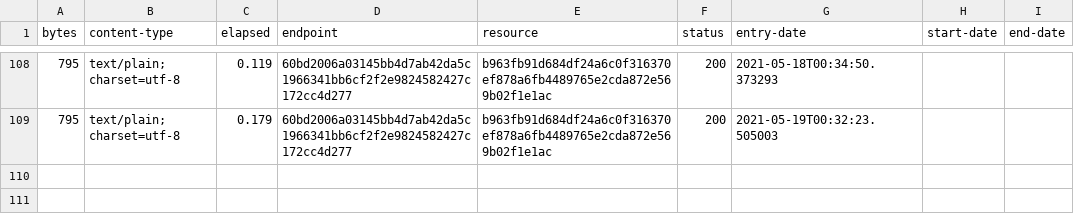
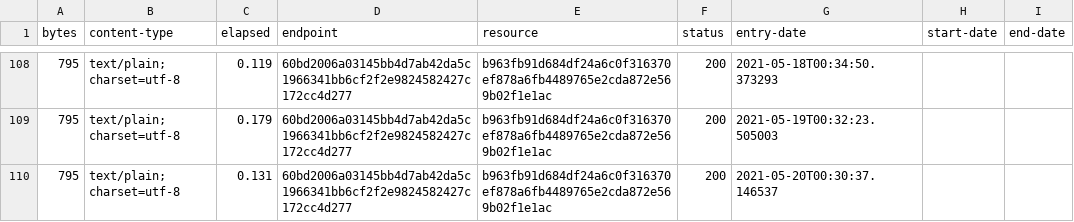
Before and after one commit to digital-land/neighbourhood-plan-collection, a CSV file: collection/log.csv, drawn as a sheet; only a part is shown, gaps mark what is left out; the diff names each change by its address in the sheet, - before the commit and + after, or states it on an @@ line.

Commit message:
Collection 2021-05-20

```diff
--- a/collection/log.csv
+++ b/collection/log.csv
+row 110: 795 | text/plain; charset=utf-8 | 0.131 | 60bd2006a03145bb4d7ab42da5c1966341bb6cf2f2e9824582427c172cc4d277 | b963fb91d684df24a6c0f316370ef878a6fb4489765e2cda872e569b02f1e1ac | 200 | 2021-05-20T00:30:37.146537
```
